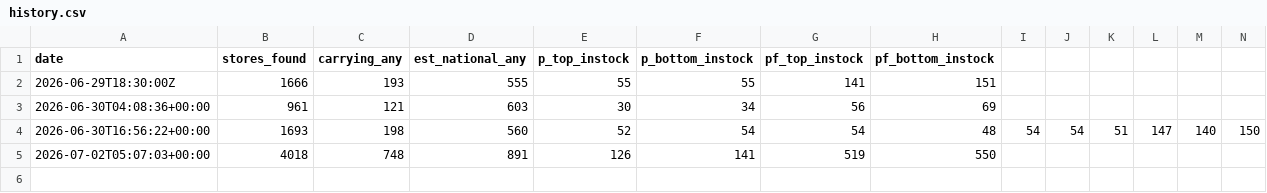
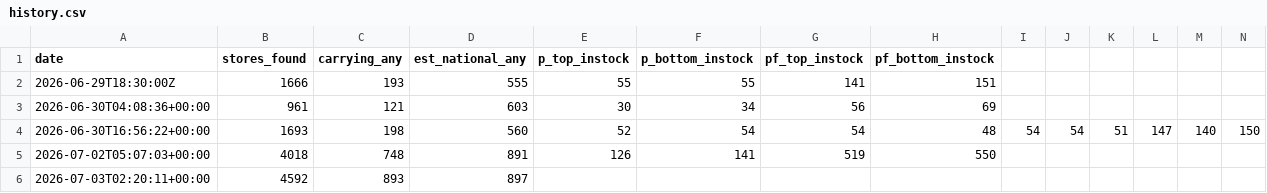
Before and after one commit to owenamurray04/walmart-tracker, a CSV file: history.csv, drawn as a sheet; only a part is shown; rows hold the shown columns only; the diff names each change by its address in the sheet, - before the commit and + after, or states it on an @@ line.

```diff
--- a/history.csv
+++ b/history.csv
+row 6: 2026-07-03T02:20:11+00:00 | 4592 | 893 | 897
```
Also changed, not shown: product_summary.csv, state_summary.csv, 4 other files.
